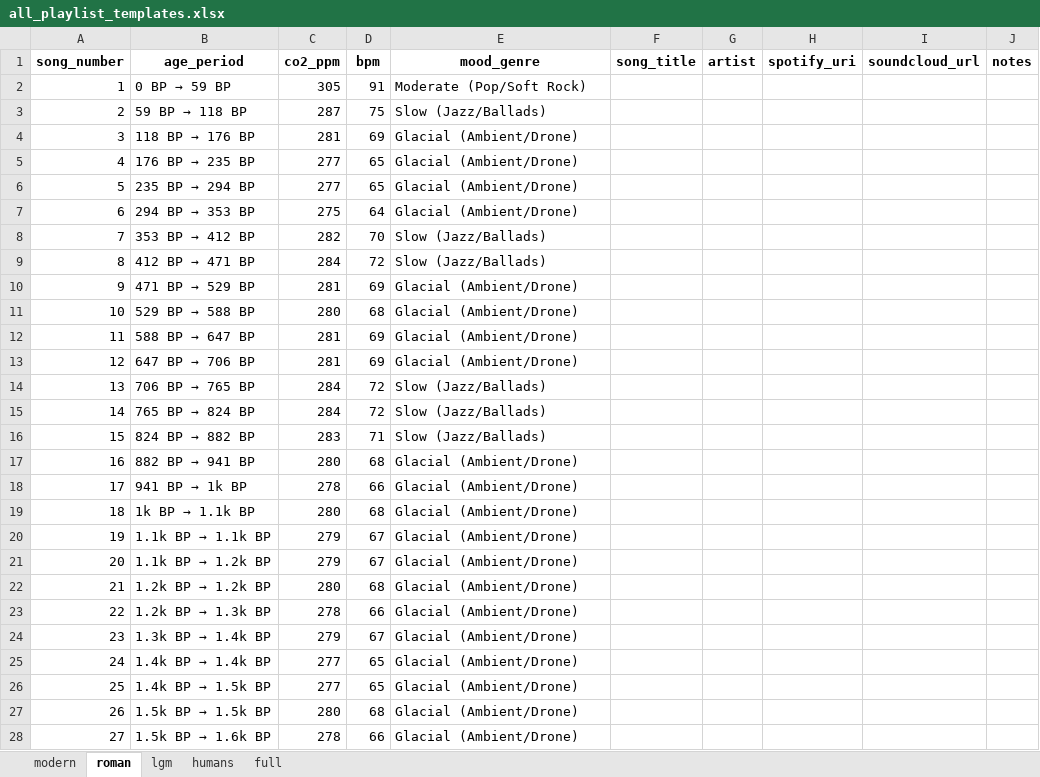
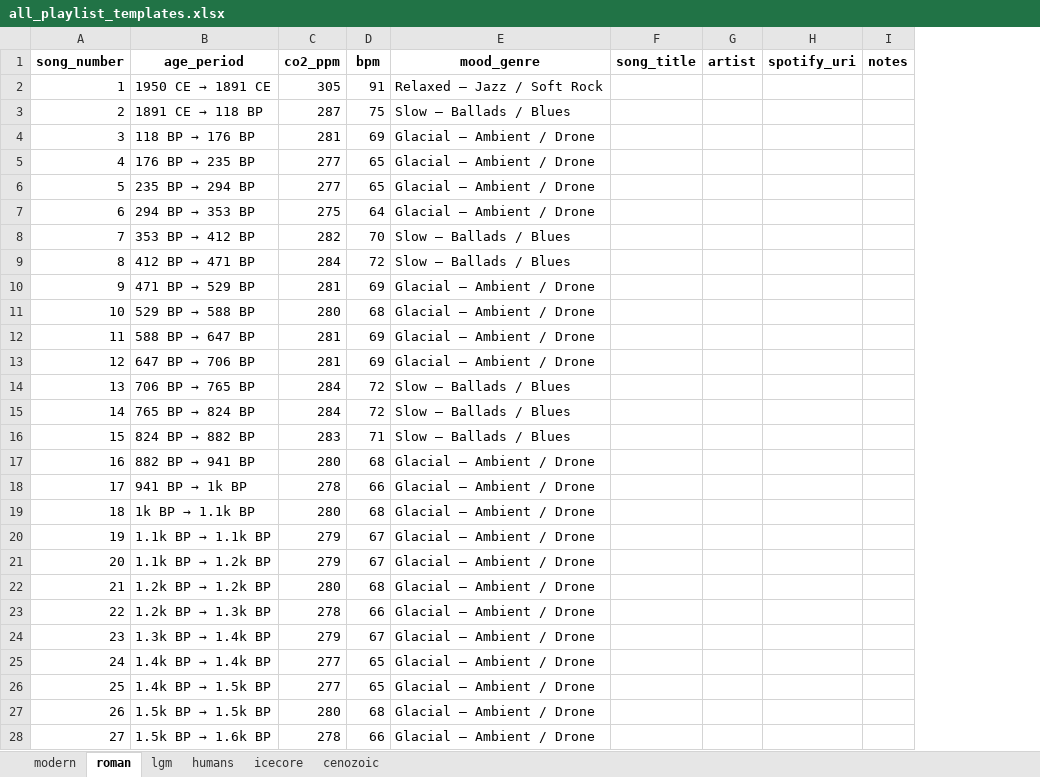
Before and after one commit to l-m-thole/beats-per-million, an Excel workbook: output/all_playlist_templates.xlsx, sheet roman, drawn as a sheet; only a part is shown; values as stored, in another font and other column widths than the file's, no borders; the diff covers the shown part only; the diff names each change by its address in the sheet, - before the commit and + after, or states it on an @@ line.

```diff
--- a/output/all_playlist_templates.xlsx (sheet roman)
+++ b/output/all_playlist_templates.xlsx (sheet roman)
-sheet tab: full
+sheet tab: icecore
+sheet tab: cenozoic
-column I (soundcloud_url), empty
@@ B2 (age_period): 0 BP → 59 BP → 1950 CE → 1891 CE @@
-E2 (mood_genre): Moderate (Pop/Soft Rock)
+E2 (mood_genre): Relaxed – Jazz / Soft Rock
@@ B3 (age_period): 59 BP → 118 BP → 1891 CE → 118 BP @@
-E3 (mood_genre): Slow (Jazz/Ballads)
+E3 (mood_genre): Slow – Ballads / Blues
-E4:E7 (mood_genre): Glacial (Ambient/Drone)
+E4:E7 (mood_genre): Glacial – Ambient / Drone
-E8:E9 (mood_genre): Slow (Jazz/Ballads)
+E8:E9 (mood_genre): Slow – Ballads / Blues
-E10:E13 (mood_genre): Glacial (Ambient/Drone)
+E10:E13 (mood_genre): Glacial – Ambient / Drone
-E14:E16 (mood_genre): Slow (Jazz/Ballads)
+E14:E16 (mood_genre): Slow – Ballads / Blues
-E17:E28 (mood_genre): Glacial (Ambient/Drone)
+E17:E28 (mood_genre): Glacial – Ambient / Drone
```
Also changed, not shown: 7 edited cells elsewhere in this sheet, sheet modern, sheet icecore, sheet humans, sheet lgm, data/co2_data.xlsx, 25 other files.
